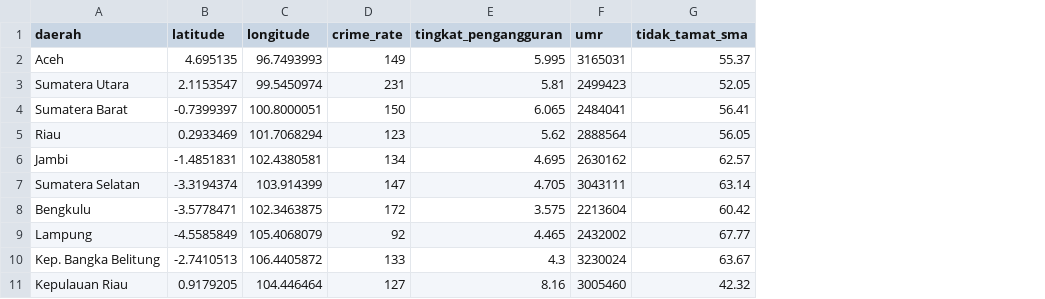
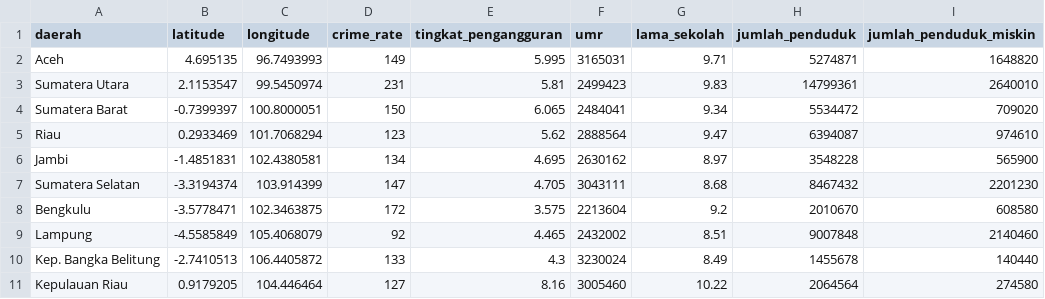
Before and after one commit to aditya-f/tetris-capstone-project, a CSV file: Dataset/Dataset.csv, drawn as a sheet; only a part is shown; removed rows and columns are numbered as before the commit, all else as after; the diff names each change by its address in the sheet, - before the commit and + after, or states it on an @@ line.

Commit message:
Update Dataset.csv

```diff
--- a/Dataset/Dataset.csv
+++ b/Dataset/Dataset.csv
-column G (tidak_tamat_sma), rows 2-11: 55.37 | 52.05 | 56.41 | 56.05 | 62.57 | 63.14 | 60.42 | 67.77 | 63.67 | 42.32
+column G (lama_sekolah), rows 2-11: 9.71 | 9.83 | 9.34 | 9.47 | 8.97 | 8.68 | 9.2 | 8.51 | 8.49 | 10.22
+column H (jumlah_penduduk), rows 2-11: 5274871 | 14799361 | 5534472 | 6394087 | 3548228 | 8467432 | 2010670 | 9007848 | 1455678 | 2064564
+column I (jumlah_penduduk_miskin), rows 2-11: 1648820 | 2640010 | 709020 | 974610 | 565900 | 2201230 | 608580 | 2140460 | 140440 | 274580
```
